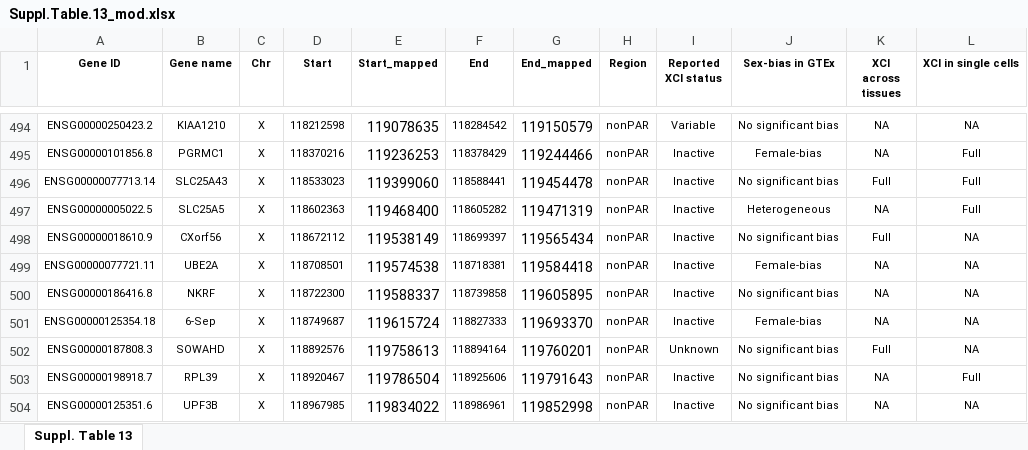
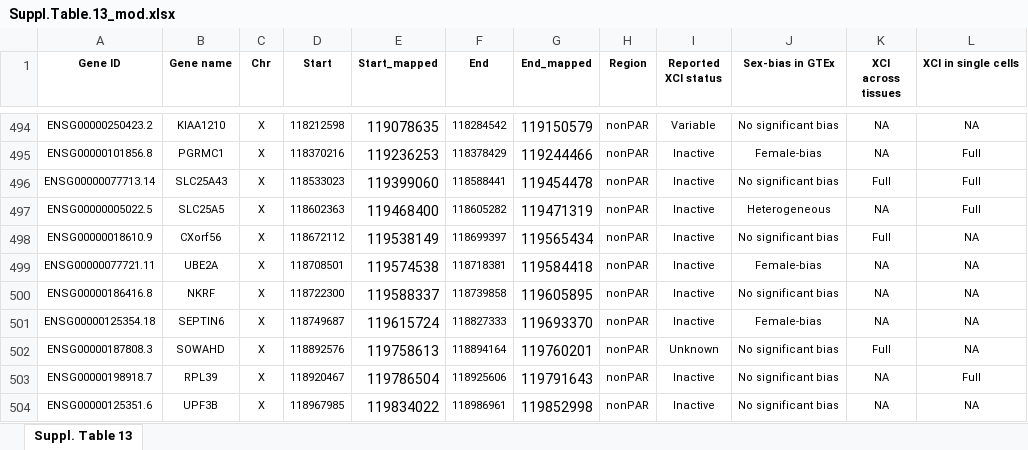
Before and after one commit to Karine-Moussa/xci-app-1, an Excel workbook: resources_studies/Tuketal2017/TukSupTables/Suppl.Table.13_mod.xlsx, sheet Suppl. Table 13, drawn as a sheet; only a part is shown, gaps mark what is left out; values as stored, in another font and other column widths than the file's, no borders; the diff names each change by its address in the sheet, - before the commit and + after, or states it on an @@ line.

Commit message:
Updated order of genes, fixed sept-6 gene, cleaned escape data table

```diff
--- a/resources_studies/Tuketal2017/TukSupTables/Suppl.Table.13_mod.xlsx (sheet Suppl. Table 13)
+++ b/resources_studies/Tuketal2017/TukSupTables/Suppl.Table.13_mod.xlsx (sheet Suppl. Table 13)
-B501 (Gene name): 6-Sep
+B501 (Gene name): SEPTIN6
```
Also changed, not shown: resources_studies/Cotton2014/ddu564supp_table5_mod.xlsx, 31 other files.
